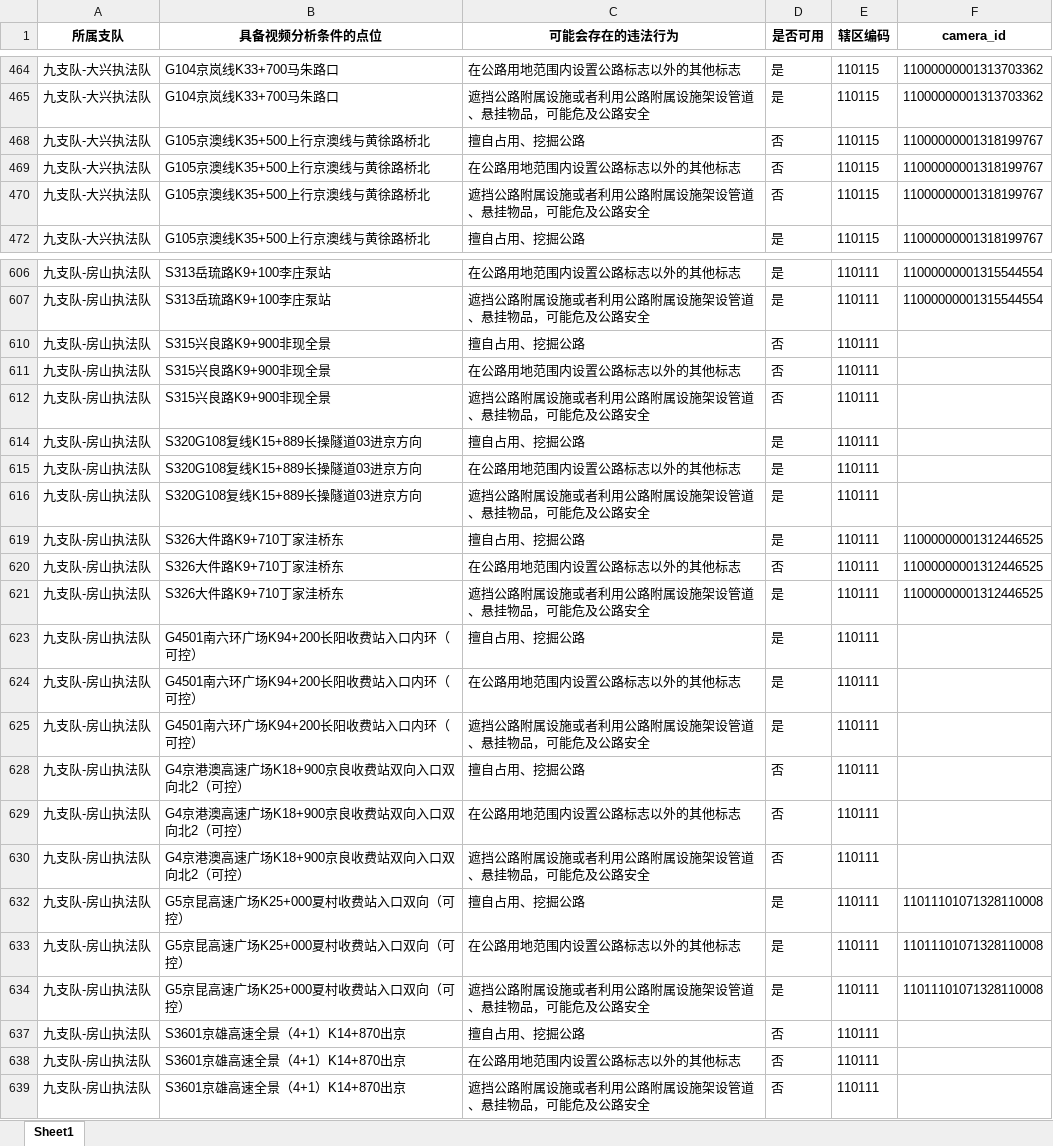
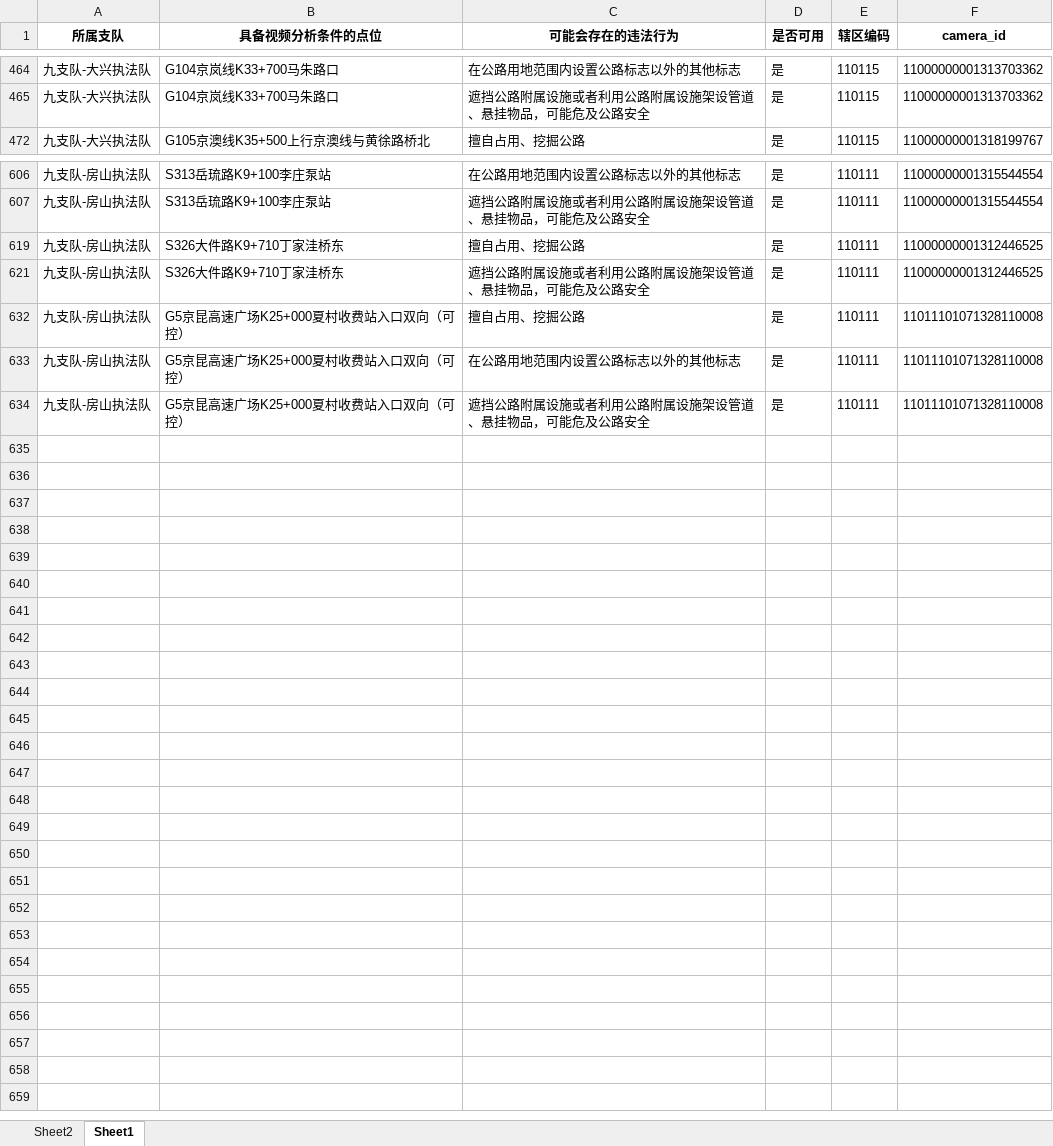
Before and after one commit to rrrwwwsss/Road_property_Model, an Excel workbook: data/result_with_camera_id.xlsx, sheet Sheet1, drawn as a sheet; only a part is shown, gaps mark what is left out; values as stored, in another font and other column widths than the file's, no borders; the diff covers the shown part only; the diff names each change by its address in the sheet, - before the commit and + after, or states it on an @@ line.

```diff
--- a/data/result_with_camera_id.xlsx (sheet Sheet1)
+++ b/data/result_with_camera_id.xlsx (sheet Sheet1)
+sheet tab: Sheet2
@@ row 468 hidden: 九支队-大兴执法队 | G105京澳线K35+500上行京澳线与黄徐路桥北 | 擅自占用、挖掘公路 | 否 | 110115 | 11000000001318199767 @@
@@ row 469 hidden: 九支队-大兴执法队 | G105京澳线K35+500上行京澳线与黄徐路桥北 | 在公路用地范围内设置公路标志以外的其他标志 | 否 | 110115 | 11000000001318199767 @@
@@ row 470 hidden: 九支队-大兴执法队 | G105京澳线K35+500上行京澳线与黄徐路桥北 | 遮挡公路附属设施或者利用公路附属设施架设管道、悬挂物品，可能危及公路安全 | 否 | 110115 | 11000000001318199767 @@
@@ row 610 hidden: 九支队-房山执法队 | S315兴良路K9+900非现全景 | 擅自占用、挖掘公路 | 否 | 110111 @@
@@ row 611 hidden: 九支队-房山执法队 | S315兴良路K9+900非现全景 | 在公路用地范围内设置公路标志以外的其他标志 | 否 | 110111 @@
@@ row 612 hidden: 九支队-房山执法队 | S315兴良路K9+900非现全景 | 遮挡公路附属设施或者利用公路附属设施架设管道、悬挂物品，可能危及公路安全 | 否 | 110111 @@
@@ row 614 hidden: 九支队-房山执法队 | S320G108复线K15+889长操隧道03进京方向 | 擅自占用、挖掘公路 | 是 | 110111 @@
@@ row 615 hidden: 九支队-房山执法队 | S320G108复线K15+889长操隧道03进京方向 | 在公路用地范围内设置公路标志以外的其他标志 | 是 | 110111 @@
@@ row 616 hidden: 九支队-房山执法队 | S320G108复线K15+889长操隧道03进京方向 | 遮挡公路附属设施或者利用公路附属设施架设管道、悬挂物品，可能危及公路安全 | 是 | 110111 @@
@@ row 620 hidden: 九支队-房山执法队 | S326大件路K9+710丁家洼桥东 | 在公路用地范围内设置公路标志以外的其他标志 | 否 | 110111 | 11000000001312446525 @@
@@ row 623 hidden: 九支队-房山执法队 | G4501南六环广场K94+200长阳收费站入口内环（可控） | 擅自占用、挖掘公路 | 是 | 110111 @@
@@ row 624 hidden: 九支队-房山执法队 | G4501南六环广场K94+200长阳收费站入口内环（可控） | 在公路用地范围内设置公路标志以外的其他标志 | 是 | 110111 @@
@@ row 625 hidden: 九支队-房山执法队 | G4501南六环广场K94+200长阳收费站入口内环（可控） | 遮挡公路附属设施或者利用公路附属设施架设管道、悬挂物品，可能危及公路安全 | 是 | 110111 @@
@@ row 628 hidden: 九支队-房山执法队 | G4京港澳高速广场K18+900京良收费站双向入口双向北2（可控） | 擅自占用、挖掘公路 | 否 | 110111 @@
@@ row 629 hidden: 九支队-房山执法队 | G4京港澳高速广场K18+900京良收费站双向入口双向北2（可控） | 在公路用地范围内设置公路标志以外的其他标志 | 否 | 110111 @@
@@ row 630 hidden: 九支队-房山执法队 | G4京港澳高速广场K18+900京良收费站双向入口双向北2（可控） | 遮挡公路附属设施或者利用公路附属设施架设管道、悬挂物品，可能危及公路安全 | 否 | 110111 @@
@@ row 637 hidden: 九支队-房山执法队 | S3601京雄高速全景（4+1）K14+870出京 | 擅自占用、挖掘公路 | 否 | 110111 @@
@@ row 638 hidden: 九支队-房山执法队 | S3601京雄高速全景（4+1）K14+870出京 | 在公路用地范围内设置公路标志以外的其他标志 | 否 | 110111 @@
@@ row 639 hidden: 九支队-房山执法队 | S3601京雄高速全景（4+1）K14+870出京 | 遮挡公路附属设施或者利用公路附属设施架设管道、悬挂物品，可能危及公路安全 | 否 | 110111 @@
```
Also changed, not shown: 86 hidden or unhidden rows elsewhere in this sheet, data/《视频点位确认表》 0620.xlsx, 15 other files.
